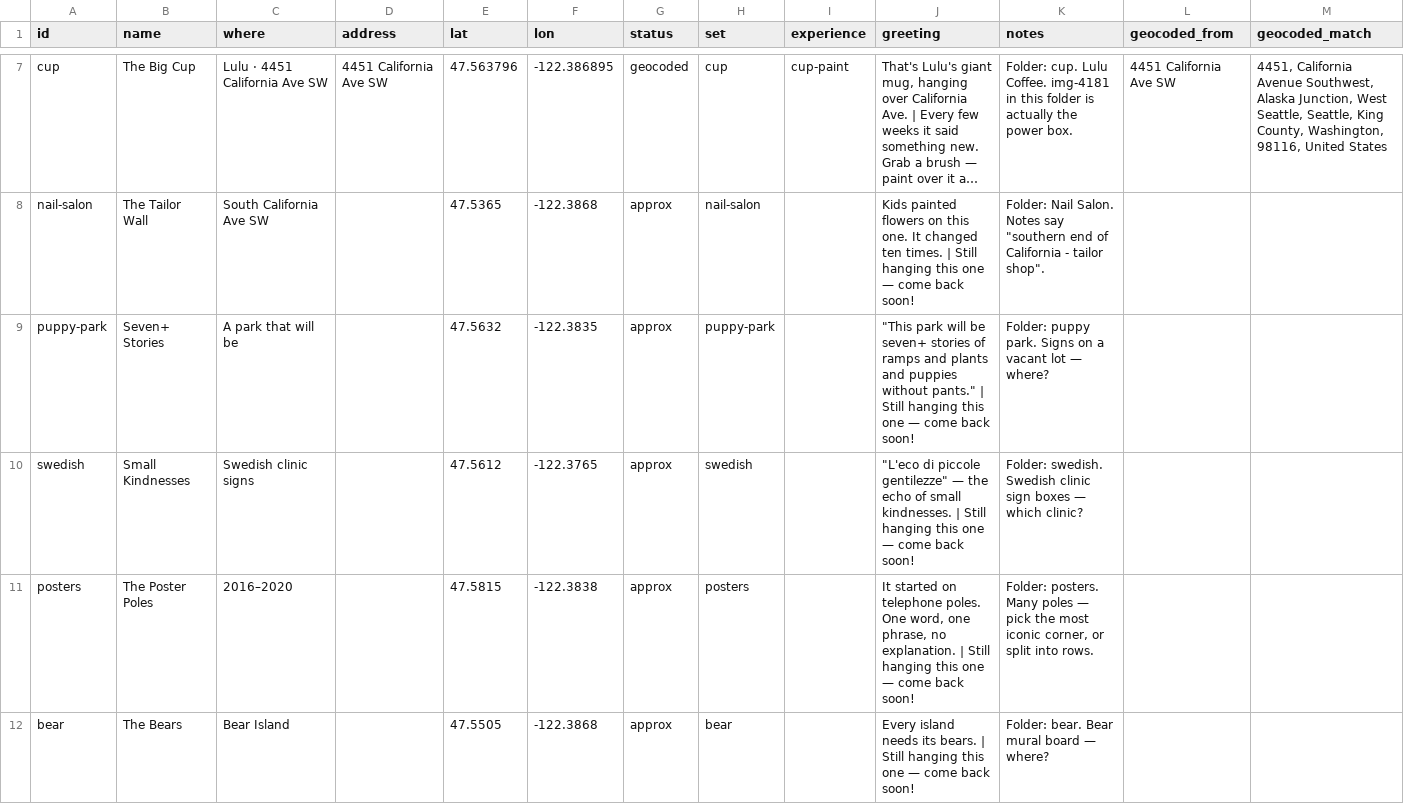
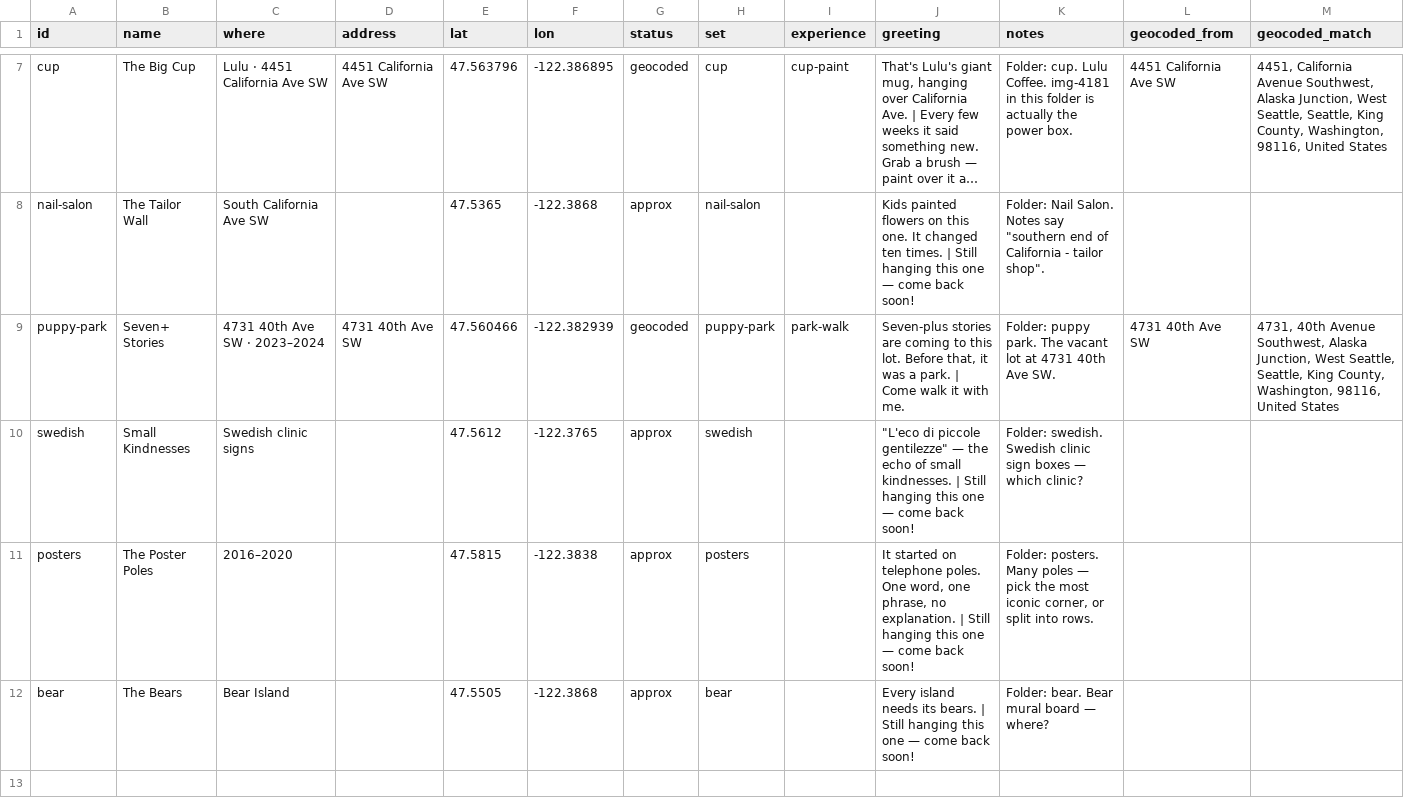
Before and after one commit to gardeninsound/map, a CSV file: content/places.csv, drawn as a sheet; only a part is shown, gaps mark what is left out; long unchanged cells end in …; the diff names each change by its address in the sheet, - before the commit and + after, or states it on an @@ line.

```diff
--- a/content/places.csv
+++ b/content/places.csv
-C9 (where): A park that will be
+C9 (where): 4731 40th Ave SW · 2023–2024
-D9 (address): (empty)
+D9 (address): 4731 40th Ave SW
-E9 (lat): 47.5632
+E9 (lat): 47.560466
-F9 (lon): -122.3835
+F9 (lon): -122.382939
-G9 (status): approx
+G9 (status): geocoded
-I9 (experience): (empty)
+I9 (experience): park-walk
-J9 (greeting): "This park will be seven+ stories of ramps and plants and puppies without pants." | Still hanging this one — come back soon!
+J9 (greeting): Seven-plus stories are coming to this lot. Before that, it was a park. | Come walk it with me.
-K9 (notes): …puppy park. Signs on a vacant lot — where?
+K9 (notes): …puppy park. The vacant lot at 4731 40th Ave SW.
-L9 (geocoded_from): (empty)
+L9 (geocoded_from): 4731 40th Ave SW
-M9 (geocoded_match): (empty)
+M9 (geocoded_match): 4731, 40th Avenue Southwest, Alaska Junction, West Seattle, Seattle, King County, Washington, 98116, United States
```
Also changed, not shown: 17 other files.
